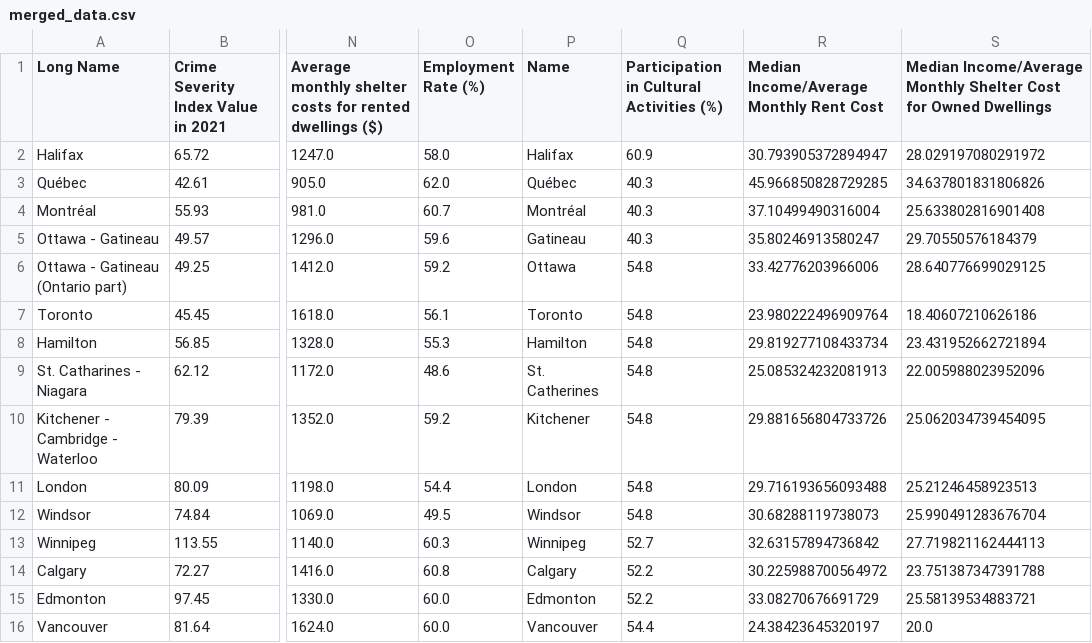
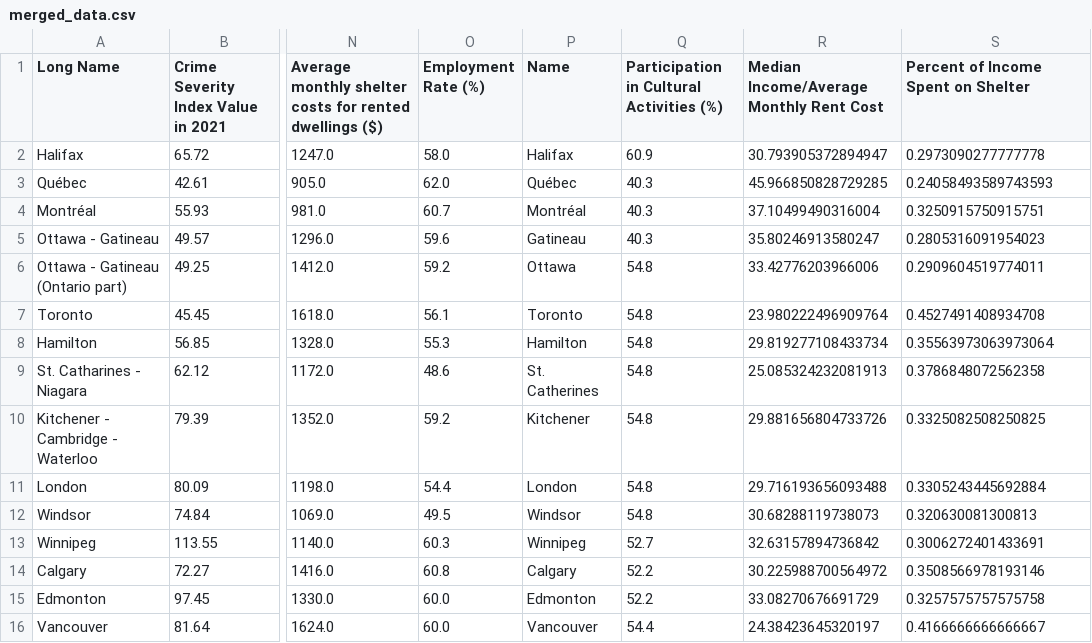
Before and after one commit to detmanski/Overview_Canada_Analysis, a CSV file: Output/merged_data.csv, drawn as a sheet; only a part is shown, gaps mark what is left out; the diff names each change by its address in the sheet, - before the commit and + after, or states it on an @@ line.

Commit message:
changed merged.ipynb and merged_data.csv

```diff
--- a/Output/merged_data.csv
+++ b/Output/merged_data.csv
-S1: Median Income/Average Monthly Shelter Cost for Owned Dwellings
+S1: Percent of Income Spent on Shelter
-S2: 28.029197080291972
+S2: 0.2973090277777778
-S3: 34.637801831806826
+S3: 0.24058493589743593
-S4: 25.633802816901408
+S4: 0.3250915750915751
-S5: 29.70550576184379
+S5: 0.2805316091954023
-S6: 28.640776699029125
+S6: 0.2909604519774011
-S7: 18.40607210626186
+S7: 0.4527491408934708
-S8: 23.431952662721894
+S8: 0.35563973063973064
-S9: 22.005988023952096
+S9: 0.3786848072562358
-S10: 25.062034739454095
+S10: 0.3325082508250825
-S11: 25.21246458923513
+S11: 0.3305243445692884
-S12: 25.990491283676704
+S12: 0.320630081300813
-S13: 27.719821162444113
+S13: 0.3006272401433691
-S14: 23.751387347391788
+S14: 0.3508566978193146
-S15: 25.58139534883721
+S15: 0.3257575757575758
-S16: 20.0
+S16: 0.4166666666666667
```
Also changed, not shown: 1 other file.
